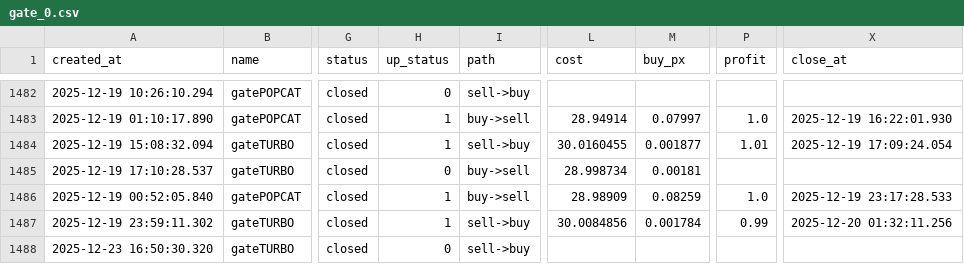
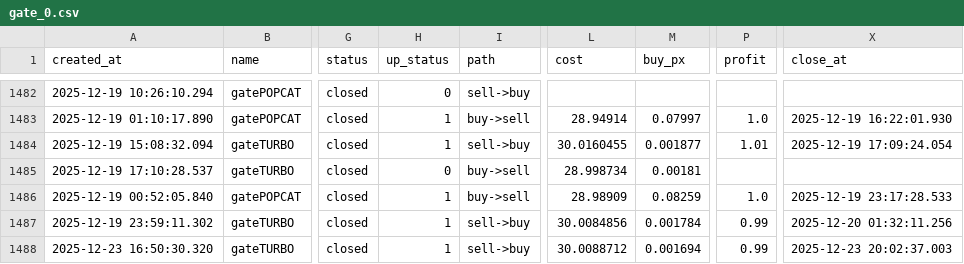
Before and after one commit to meme2046/data, a CSV file: gate_0.csv, drawn as a sheet; only a part is shown, gaps mark what is left out; the diff names each change by its address in the sheet, - before the commit and + after, or states it on an @@ line.

Commit message:
auto-sync

```diff
--- a/gate_0.csv
+++ b/gate_0.csv
-H1488 (up_status): 0
+H1488 (up_status): 1
-L1488 (cost): (empty)
+L1488 (cost): 30.0088712
-M1488 (buy_px): (empty)
+M1488 (buy_px): 0.001694
-P1488 (profit): (empty)
+P1488 (profit): 0.99
-X1488 (close_at): (empty)
+X1488 (close_at): 2025-12-23 20:02:37.003
```
